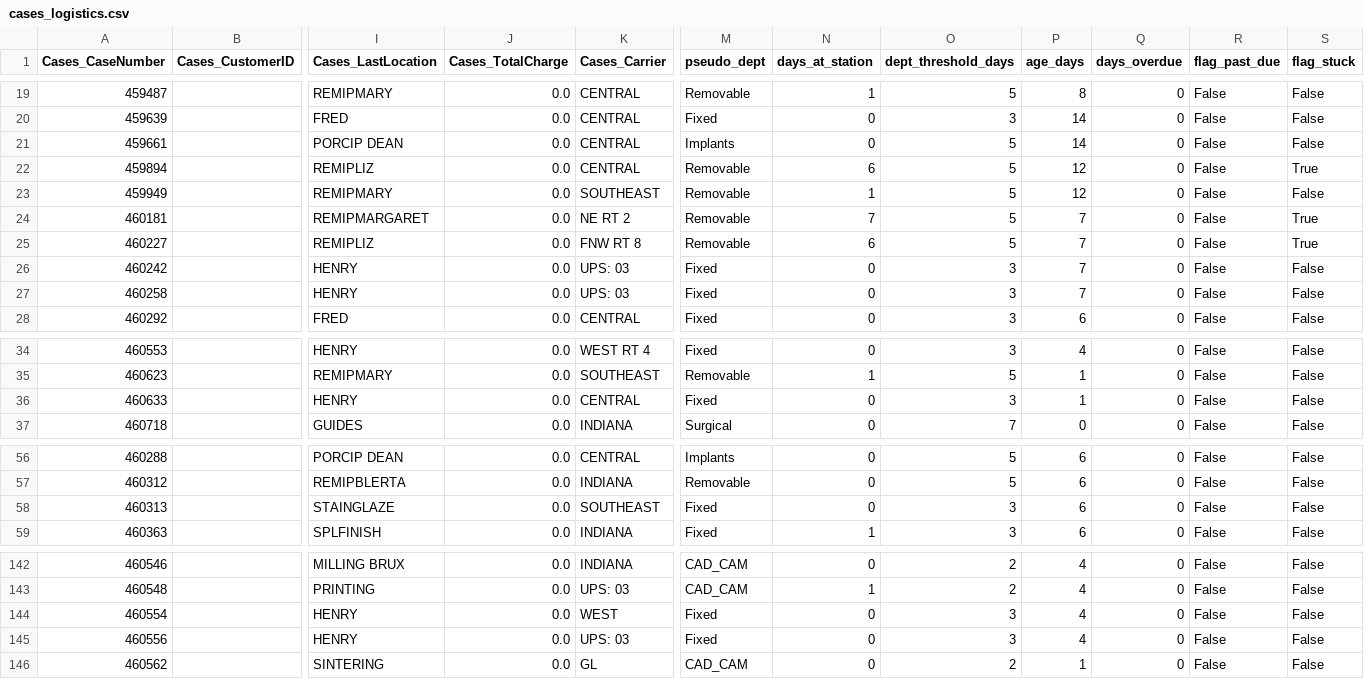
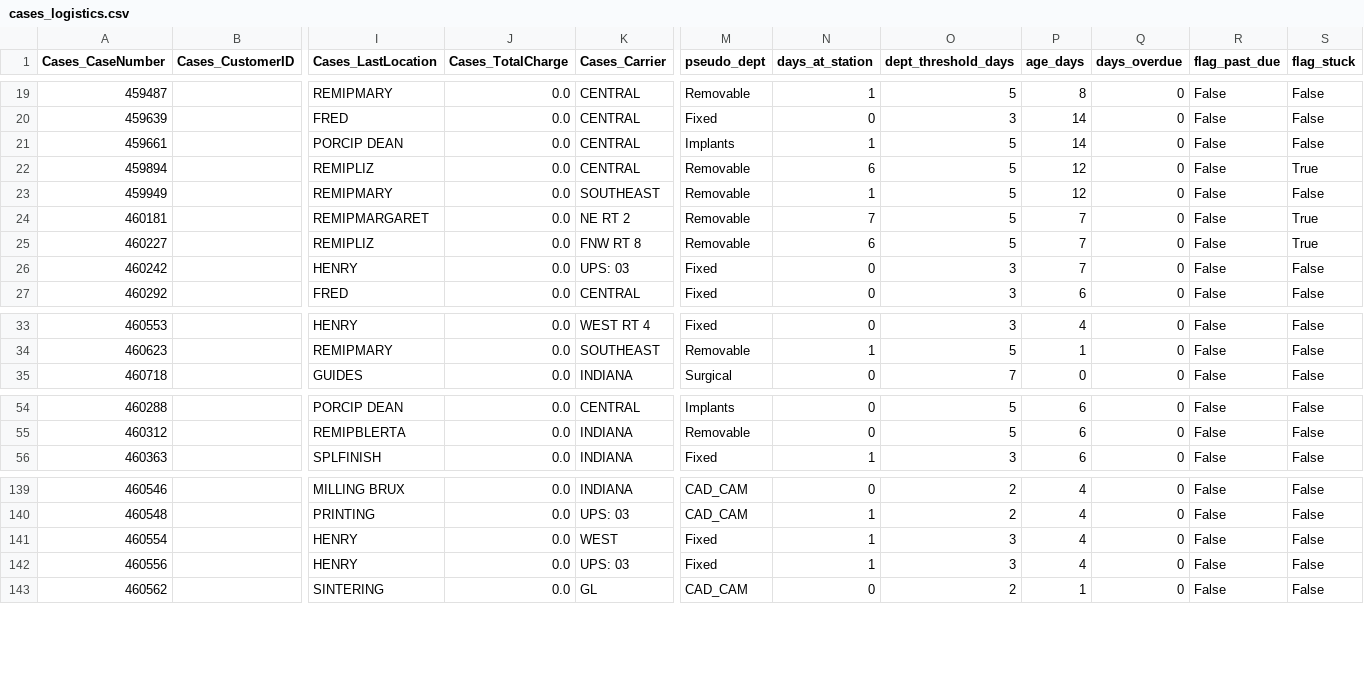
Before and after one commit to danulaszek-bit/artistic-dental-portal, a CSV file: cache/latest/cases_logistics.csv, drawn as a sheet; only a part is shown, gaps mark what is left out; removed rows and columns are numbered as before the commit, all else as after; rows hold the shown columns only; the diff covers the shown part only; the diff names each change by its address in the sheet, - before the commit and + after, or states it on an @@ line.

Commit message:
Logistics update 2026-09-23 13:33:05

```diff
--- a/cache/latest/cases_logistics.csv
+++ b/cache/latest/cases_logistics.csv
-N21 (days_at_station): 0
+N21 (days_at_station): 1
-row 27: 460258 |  | HENRY | 0.0 | UPS: 03 | Fixed | 0 | 3 | 7 | 0 | False | False
-row 36: 460633 |  | HENRY | 0.0 | CENTRAL | Fixed | 0 | 3 | 1 | 0 | False | False
-row 58: 460313 |  | STAINGLAZE | 0.0 | SOUTHEAST | Fixed | 0 | 3 | 6 | 0 | False | False
-N141:N142 (days_at_station): 0
+N141:N142 (days_at_station): 1
```
Also changed, not shown: 4 edited cells elsewhere in this file, 2 other files.
